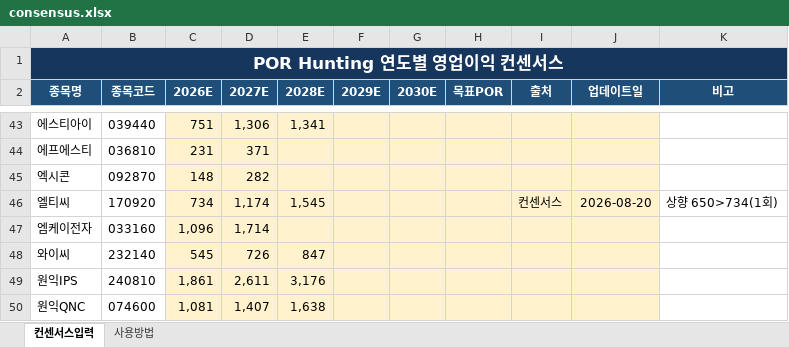
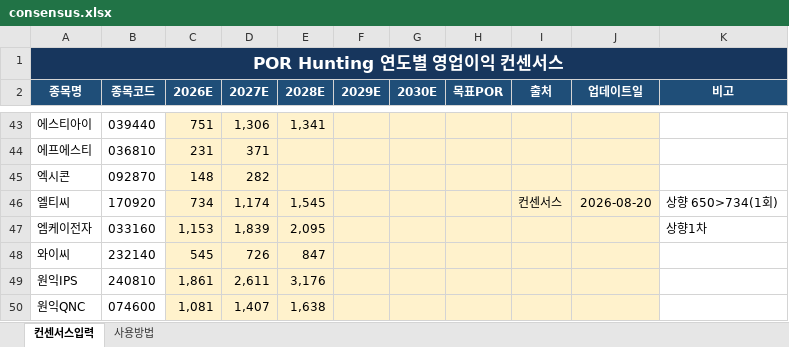
Before and after one commit to firestory119-hub/POR-Hunting, an Excel workbook: data/consensus.xlsx, sheet 컨센서스입력, drawn as a sheet; only a part is shown, gaps mark what is left out; values as stored, in another font and other column widths than the file's, no borders; the diff names each change by its address in the sheet, - before the commit and + after, or states it on an @@ line.

Commit message:
Update consensus data

```diff
--- a/data/consensus.xlsx (sheet 컨센서스입력)
+++ b/data/consensus.xlsx (sheet 컨센서스입력)
-C47 (2026E): 1,096
+C47 (2026E): 1,153
-D47 (2027E): 1,714
+D47 (2027E): 1,839
-E47 (2028E): (empty)
+E47 (2028E): 2,095
-K47 (비고): (empty)
+K47 (비고): 상향1차
```
